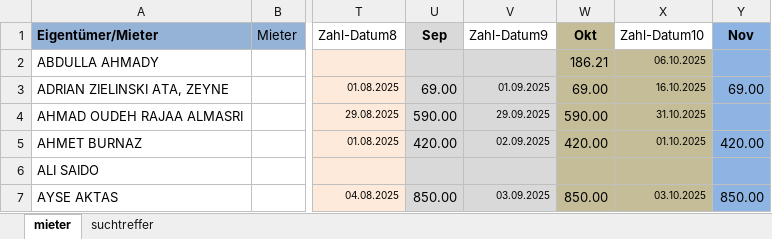
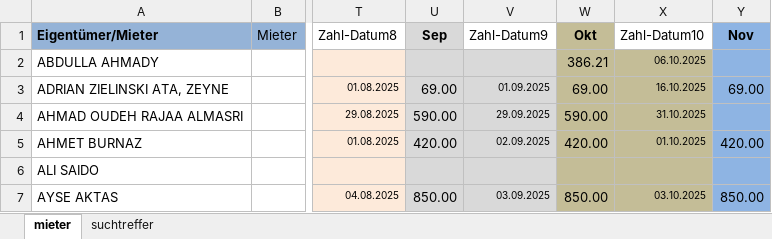
Before and after one commit to akuvvet/pythonprojekt, an Excel workbook: uploads/mieten_abgleich.xlsx, sheet mieter, drawn as a sheet; only a part is shown, gaps mark what is left out; values as stored, in another font and other column widths than the file's, no borders; table styles not drawn; the diff names each change by its address in the sheet, - before the commit and + after, or states it on an @@ line.

```diff
--- a/uploads/mieten_abgleich.xlsx (sheet mieter)
+++ b/uploads/mieten_abgleich.xlsx (sheet mieter)
-W2 (Okt): 186.21
+W2 (Okt): 386.21
```
Also changed, not shown: sheet suchtreffer, results/mieten_abgleich.xlsx, uploads/test.xlsx, 1 other file.
